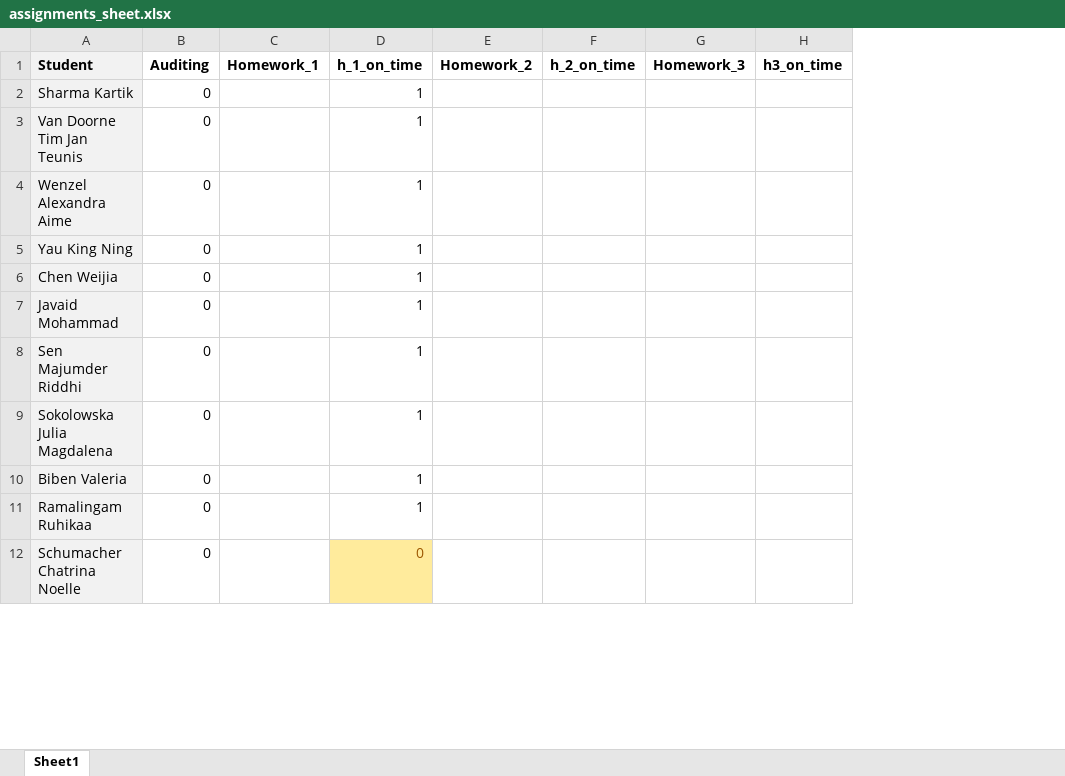
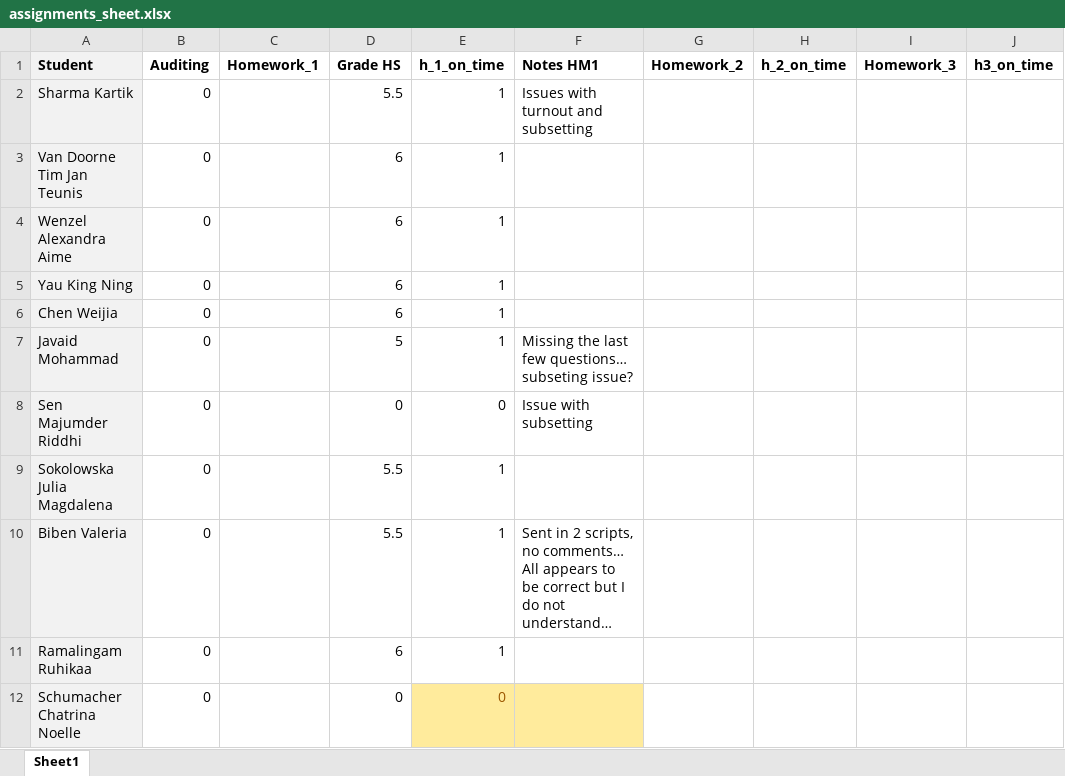
Before and after one commit to liviosilvamuller/Fundamentals-of-R, an Excel workbook: assignments/assignments_sheet.xlsx, sheet Sheet1, drawn as a sheet; only a part is shown; values as stored, in another font and other column widths than the file's, no borders; addresses are those after the commit; the diff names each change by its address in the sheet, - before the commit and + after, or states it on an @@ line.

Commit message:
Added grades and notes to assignment sheet

```diff
--- a/assignments/assignments_sheet.xlsx (sheet Sheet1)
+++ b/assignments/assignments_sheet.xlsx (sheet Sheet1)
+column D (Grade HS), rows 2-12: 5.5 | 6 | 6 | 6 | 6 | 5 | 0 | 5.5 | 5.5 | 6 | 0
+column F (Notes HM1), rows 2-10: Issues with turnout and subsetting |  |  |  |  | Missing the last few questions… subseting issue? | Issue with subsetting |  | Sent in 2 scripts, no comments… All appears to be correct but I do not understand…
-E8 (h_1_on_time): 1
+E8 (h_1_on_time): 0
```
